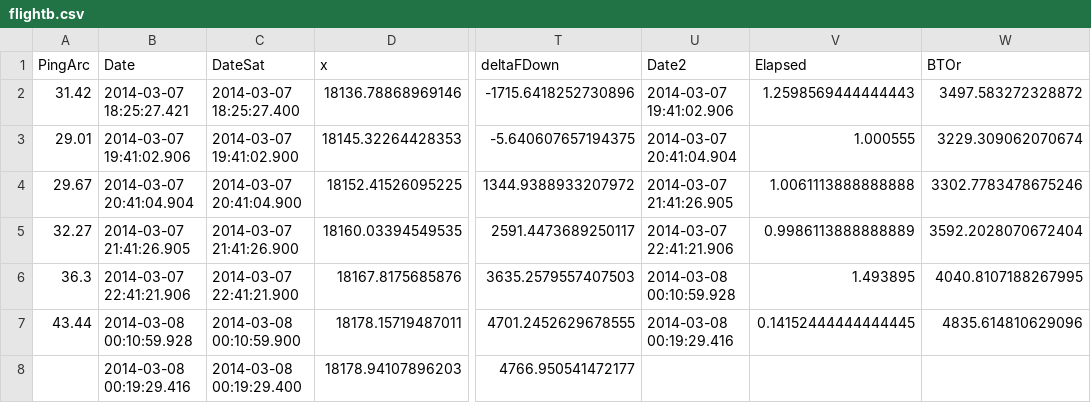
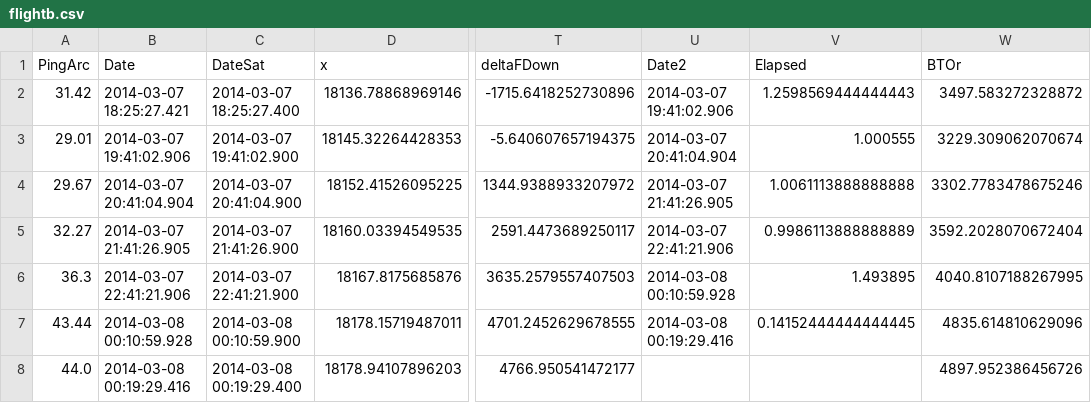
Before and after one commit to burakbayramli/dersblog, a CSV file: sk/2025/03/flightb.csv, drawn as a sheet; only a part is shown, gaps mark what is left out; the diff names each change by its address in the sheet, - before the commit and + after, or states it on an @@ line.

```diff
--- a/sk/2025/03/flightb.csv
+++ b/sk/2025/03/flightb.csv
-A8 (PingArc): (empty)
+A8 (PingArc): 44.0
-W8 (BTOr): (empty)
+W8 (BTOr): 4897.952386456726
```
Also changed, not shown: sk/2025/03/flighta.csv, 3 other files.
